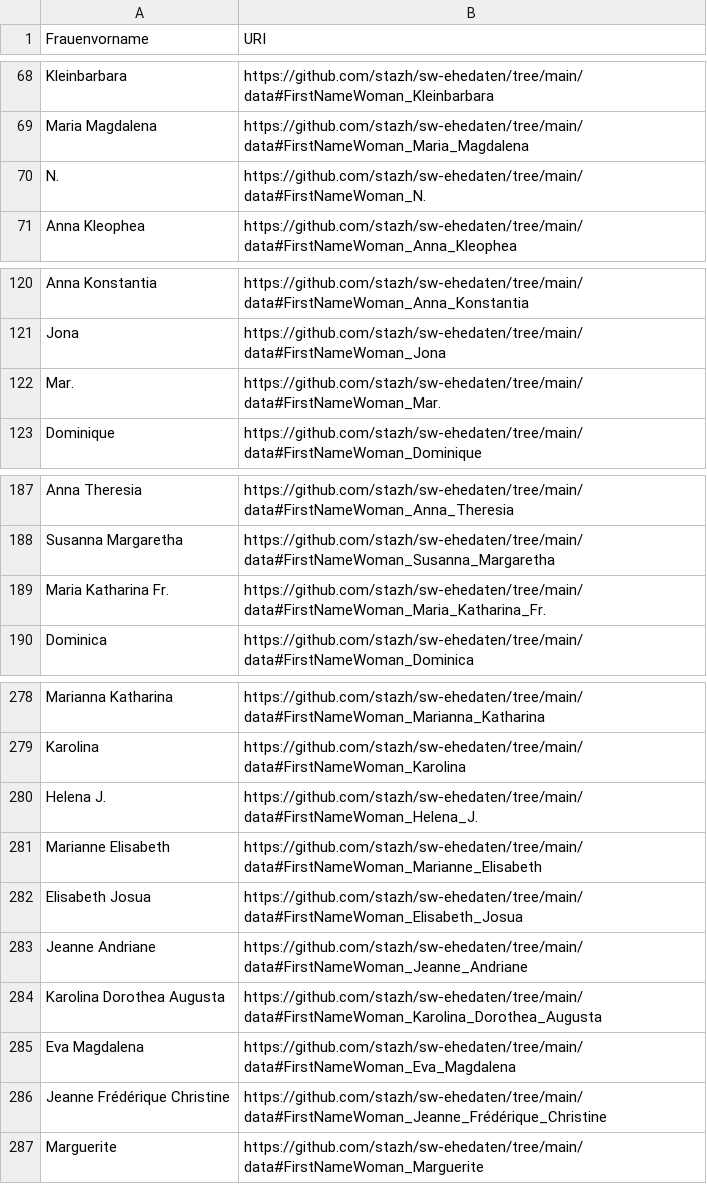
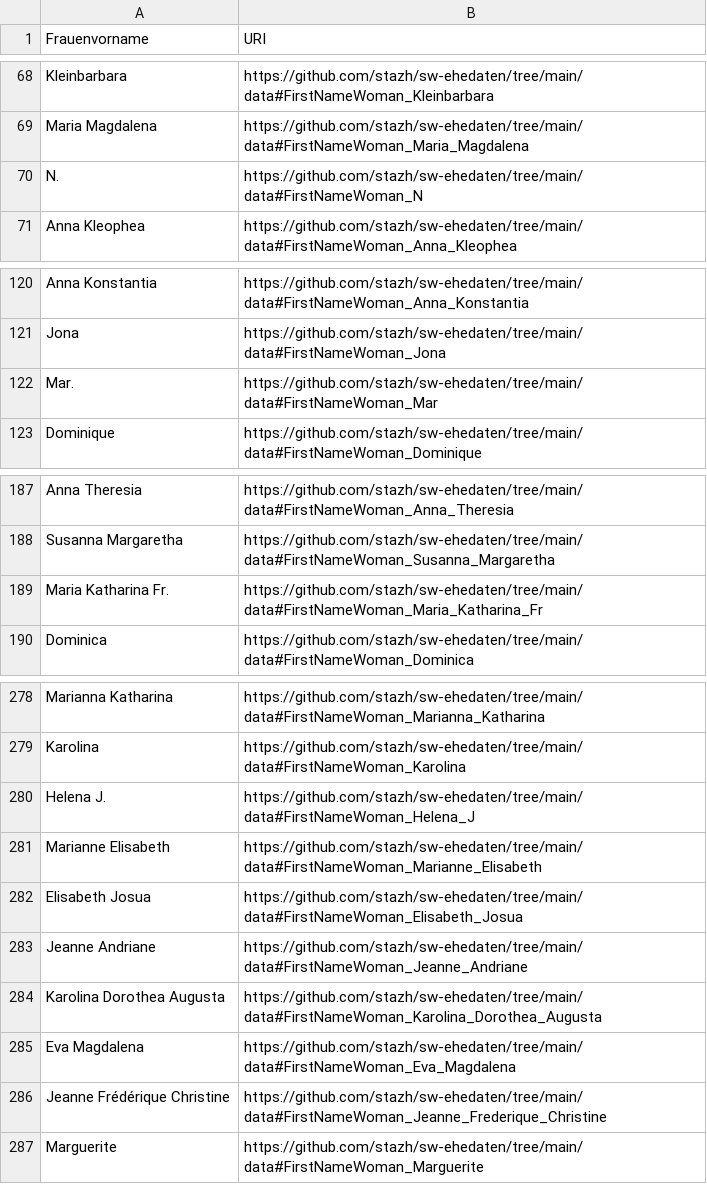
Before and after one commit to stazh/sw-ehedaten, a CSV file: conversion/python/Frauenvornamen.csv, drawn as a sheet; only a part is shown, gaps mark what is left out; the diff covers the shown part only.

```diff
--- a/conversion/python/Frauenvornamen.csv
+++ b/conversion/python/Frauenvornamen.csv
@@ -69,3 +69,3 @@ Kleinbarbara,https://github.com/stazh/sw-ehedaten/tree/main/data#FirstNameWoman_
 Maria Magdalena,https://github.com/stazh/sw-ehedaten/tree/main/data#FirstNameWoman_Maria_Magdalena
-N.,https://github.com/stazh/sw-ehedaten/tree/main/data#FirstNameWoman_N.
+N.,https://github.com/stazh/sw-ehedaten/tree/main/data#FirstNameWoman_N
 Anna Kleophea,https://github.com/stazh/sw-ehedaten/tree/main/data#FirstNameWoman_Anna_Kleophea
@@ -121,3 +121,3 @@ Anna Konstantia,https://github.com/stazh/sw-ehedaten/tree/main/data#FirstNameWom
 Jona,https://github.com/stazh/sw-ehedaten/tree/main/data#FirstNameWoman_Jona
-Mar.,https://github.com/stazh/sw-ehedaten/tree/main/data#FirstNameWoman_Mar.
+Mar.,https://github.com/stazh/sw-ehedaten/tree/main/data#FirstNameWoman_Mar
 Dominique,https://github.com/stazh/sw-ehedaten/tree/main/data#FirstNameWoman_Dominique
@@ -188,3 +188,3 @@ Anna Theresia,https://github.com/stazh/sw-ehedaten/tree/main/data#FirstNameWoman
 Susanna Margaretha,https://github.com/stazh/sw-ehedaten/tree/main/data#FirstNameWoman_Susanna_Margaretha
-Maria Katharina Fr.,https://github.com/stazh/sw-ehedaten/tree/main/data#FirstNameWoman_Maria_Katharina_Fr.
+Maria Katharina Fr.,https://github.com/stazh/sw-ehedaten/tree/main/data#FirstNameWoman_Maria_Katharina_Fr
 Dominica,https://github.com/stazh/sw-ehedaten/tree/main/data#FirstNameWoman_Dominica
@@ -279,3 +279,3 @@ Marianna Katharina,https://github.com/stazh/sw-ehedaten/tree/main/data#FirstName
 Karolina,https://github.com/stazh/sw-ehedaten/tree/main/data#FirstNameWoman_Karolina
-Helena J.,https://github.com/stazh/sw-ehedaten/tree/main/data#FirstNameWoman_Helena_J.
+Helena J.,https://github.com/stazh/sw-ehedaten/tree/main/data#FirstNameWoman_Helena_J
 Marianne Elisabeth,https://github.com/stazh/sw-ehedaten/tree/main/data#FirstNameWoman_Marianne_Elisabeth
@@ -285,3 +285,3 @@ Karolina Dorothea Augusta,https://github.com/stazh/sw-ehedaten/tree/main/data#Fi
 Eva Magdalena,https://github.com/stazh/sw-ehedaten/tree/main/data#FirstNameWoman_Eva_Magdalena
-Jeanne Frédérique Christine,https://github.com/stazh/sw-ehedaten/tree/main/data#FirstNameWoman_Jeanne_Frédérique_Christine
+Jeanne Frédérique Christine,https://github.com/stazh/sw-ehedaten/tree/main/data#FirstNameWoman_Jeanne_Frederique_Christine
 Marguerite,https://github.com/stazh/sw-ehedaten/tree/main/data#FirstNameWoman_Marguerite
```
Also changed, not shown: 3 edited cells elsewhere in this file, conversion/python/Maennervornamen.csv, conversion/python/Nachnamen.csv, 3 other files.
